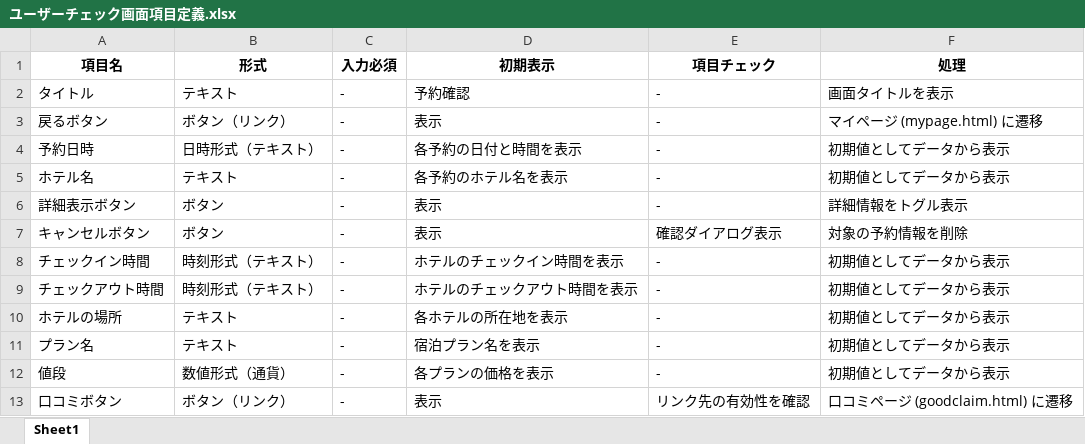
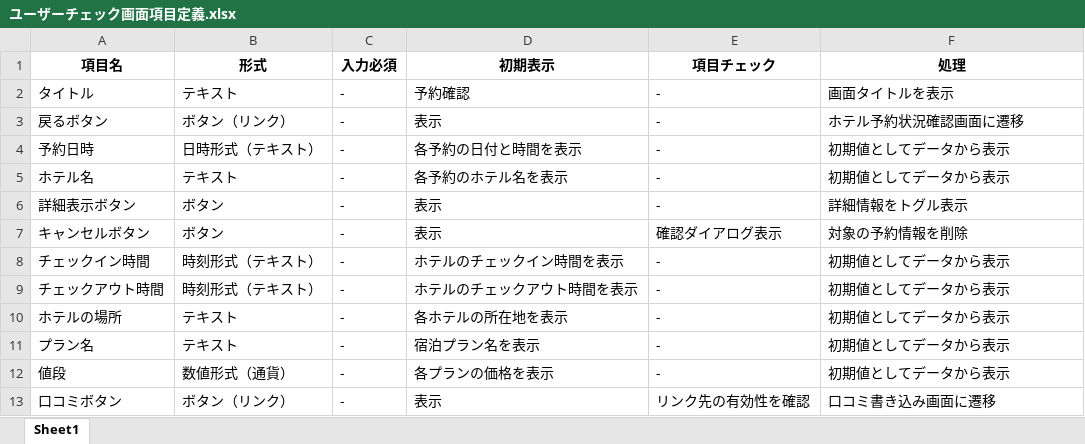
Before and after one commit to IS16-cheese-hotdog/group_project, an Excel workbook: 画面項目定義/ユーザーチェック画面項目定義.xlsx, sheet Sheet1, drawn as a sheet; values as stored, in another font and other column widths than the file's, no borders; the diff names each change by its address in the sheet, - before the commit and + after, or states it on an @@ line.

```diff
--- a/画面項目定義/ユーザーチェック画面項目定義.xlsx (sheet Sheet1)
+++ b/画面項目定義/ユーザーチェック画面項目定義.xlsx (sheet Sheet1)
-F3 (処理): マイページ (mypage.html) に遷移
+F3 (処理): ホテル予約状況確認画面に遷移
-F13 (処理): 口コミページ (goodclaim.html) に遷移
+F13 (処理): 口コミ書き込み画面に遷移
```
Also changed, not shown: 画面項目定義/ホテルアップデート画面項目定義.xlsx, 画面項目定義/ホテルプラン画面項目定義.xlsx, 19 other files.
